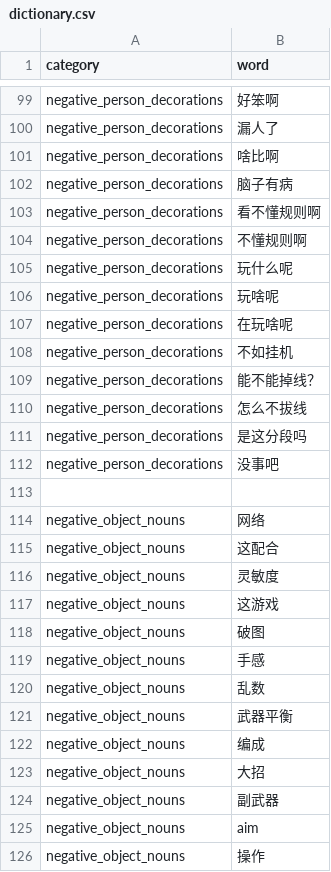
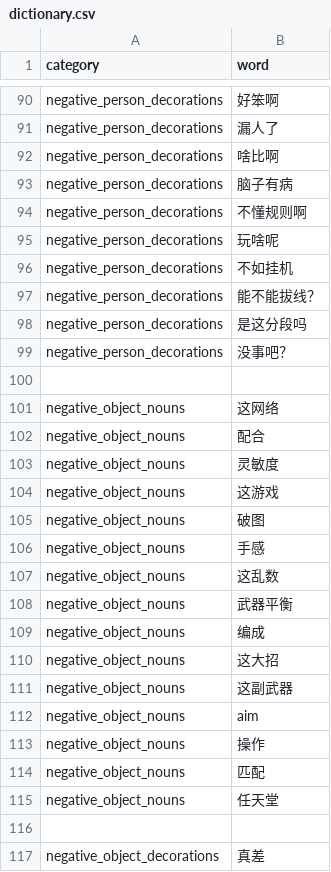
Before and after one commit to Diudiu-wl/excuse-generator, a CSV file: public/dictionary.csv, drawn as a sheet; only a part is shown, gaps mark what is left out; the shorter side is filled out with more unchanged rows; the diff covers the shown part only.

```diff
--- a/public/dictionary.csv
+++ b/public/dictionary.csv
@@ -102,15 +93,11 @@ negative_person_decorations, 啥比啊
 negative_person_decorations, 脑子有病
-negative_person_decorations, 看不懂规则啊
 negative_person_decorations, 不懂规则啊
-negative_person_decorations, 玩什么呢
 negative_person_decorations, 玩啥呢
-negative_person_decorations, 在玩啥呢
 negative_person_decorations, 不如挂机
-negative_person_decorations, 能不能掉线？
-negative_person_decorations, 怎么不拔线
+negative_person_decorations, 能不能拔线？
 negative_person_decorations, 是这分段吗
-negative_person_decorations, 没事吧
+negative_person_decorations, 没事吧？
 
-negative_object_nouns, 网络
-negative_object_nouns, 这配合
+negative_object_nouns, 这网络
+negative_object_nouns, 配合
 negative_object_nouns, 灵敏度
@@ -119,7 +106,7 @@ negative_object_nouns, 破图
 negative_object_nouns, 手感
-negative_object_nouns, 乱数
+negative_object_nouns, 这乱数
 negative_object_nouns, 武器平衡
 negative_object_nouns, 编成
-negative_object_nouns, 大招
-negative_object_nouns, 副武器
+negative_object_nouns, 这大招
+negative_object_nouns, 这副武器
 negative_object_nouns, aim
```
Also changed, not shown: 3 added rows, 21 removed rows and 9 edited cells elsewhere in this file, 3 other files.
